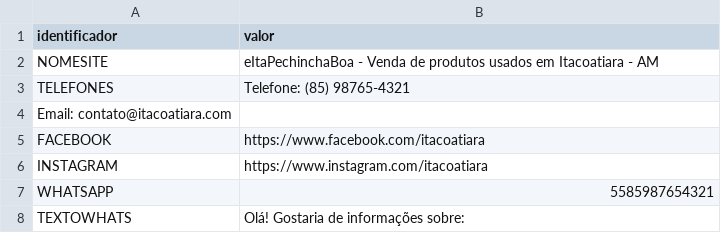
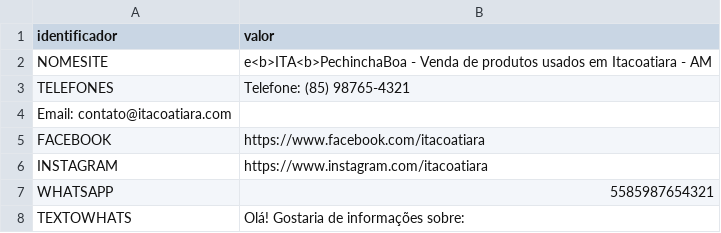
Before and after one commit to padovani-prof/itavendas-git, a CSV file: data/parametros.csv, drawn as a sheet.

Commit message:
Update NOMESITE value with HTML tags

```diff
--- a/data/parametros.csv
+++ b/data/parametros.csv
@@ -1,3 +1,3 @@
 identificador,valor
-NOMESITE,eItaPechinchaBoa - Venda de produtos usados em Itacoatiara - AM
+NOMESITE,e<b>ITA<b>PechinchaBoa - Venda de produtos usados em Itacoatiara - AM
 TELEFONES,Telefone: (85) 98765-4321
```
